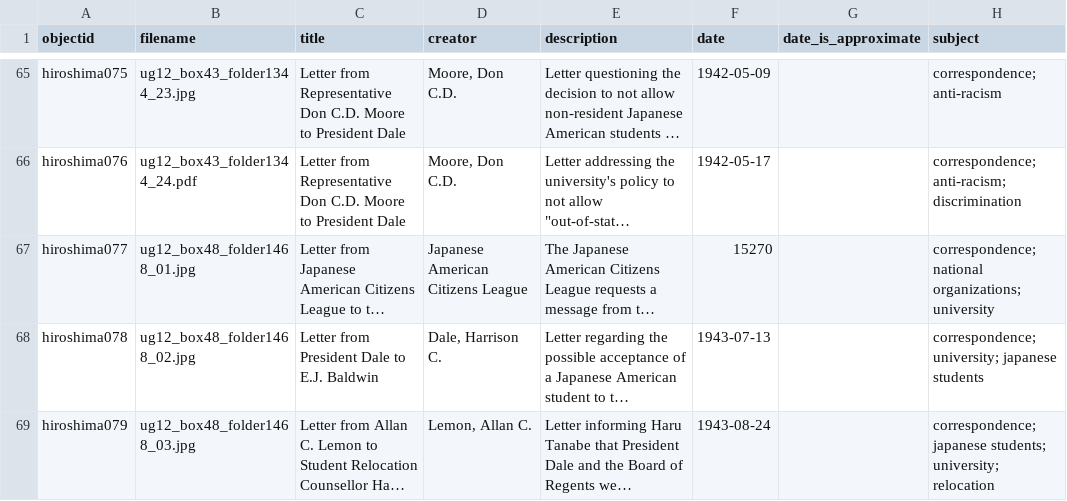
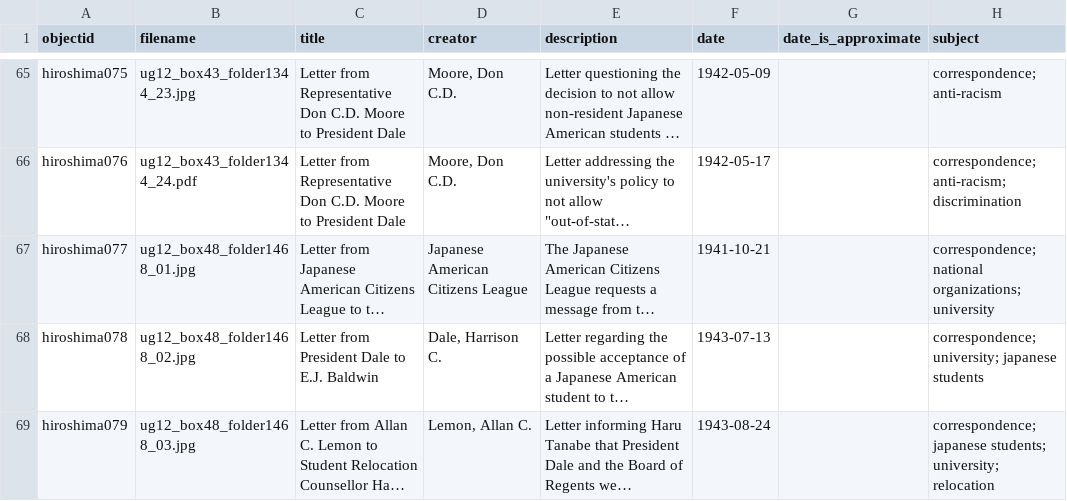
Before and after one commit to uidaholib/collectionbuilder-sa-spec-exhibits, a CSV file: _data/hiroshima.csv, drawn as a sheet; only a part is shown, gaps mark what is left out; long unchanged cells end in …; the diff names each change by its address in the sheet, - before the commit and + after, or states it on an @@ line.

Commit message:
date fix

```diff
--- a/_data/hiroshima.csv
+++ b/_data/hiroshima.csv
-F67 (date): 15270
+F67 (date): 1941-10-21
```
